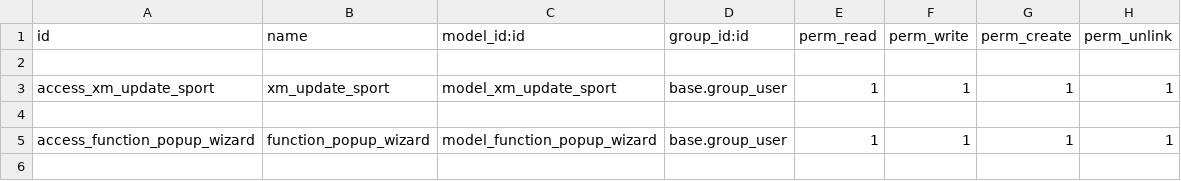
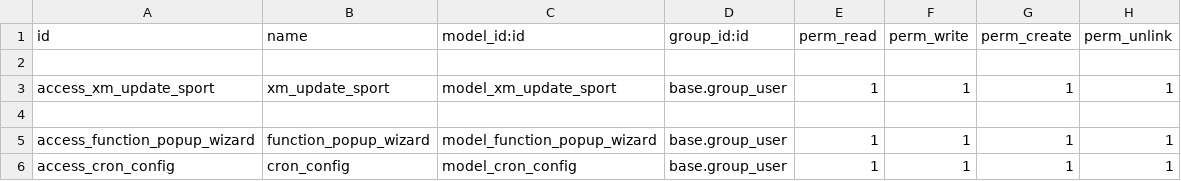
Before and after one commit to yxj1028530975/AppEcology, a CSV file: xm_update_sport/security/ir.model.access.csv, drawn as a sheet.

```diff
--- a/xm_update_sport/security/ir.model.access.csv
+++ b/xm_update_sport/security/ir.model.access.csv
@@ -5 +5,2 @@ access_xm_update_sport,xm_update_sport,model_xm_update_sport,base.group_user,1,1
 access_function_popup_wizard,function_popup_wizard,model_function_popup_wizard,base.group_user,1,1,1,1
+access_cron_config,cron_config,model_cron_config,base.group_user,1,1,1,1
```
Also changed, not shown: 9 other files.
